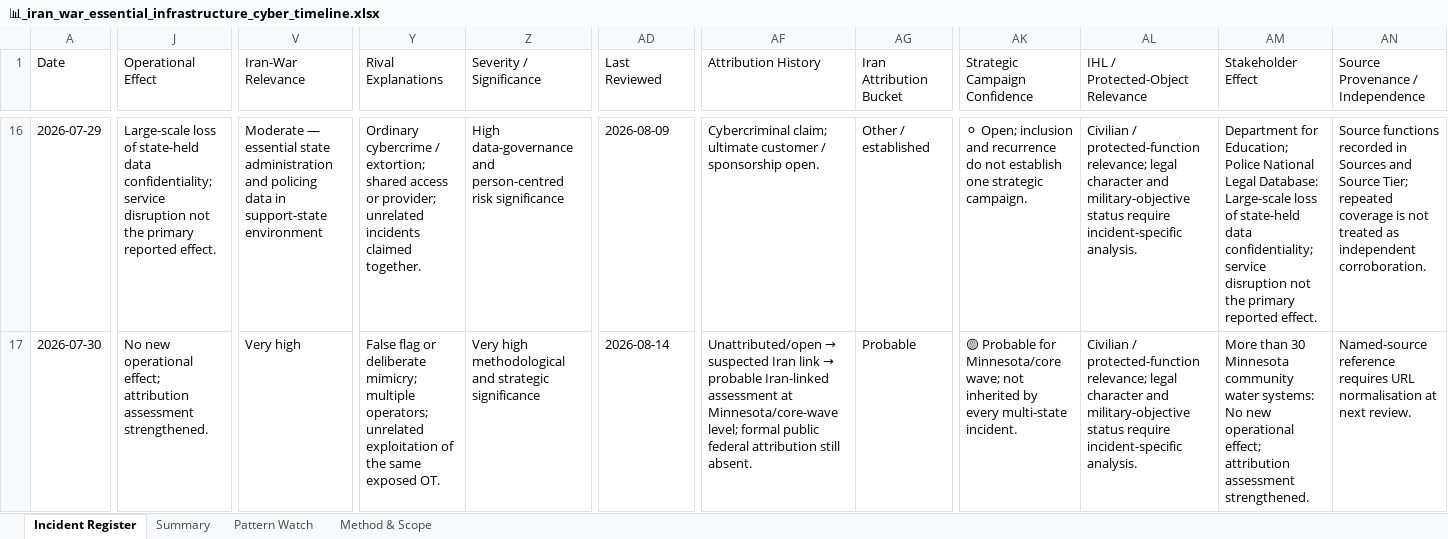
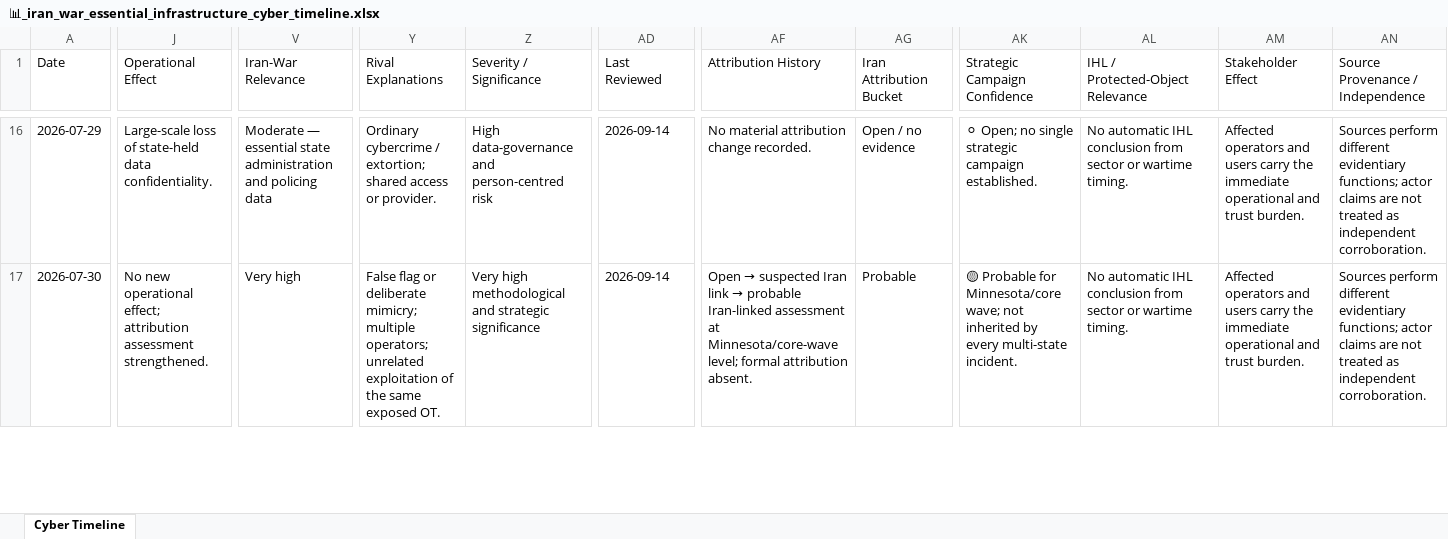
Before and after one commit to josefsbreakfast/Polaris-Protocol, an Excel workbook: 🌓_3_In_The_Moment/📲_Press_Matters/🌊_Playing_Defence/🇮🇷_Data_Wars_IRGC_Edition/📊_iran_war_essential_infrastructure_cyber_timeline.xlsx, sheet Cyber Timeline, drawn as a sheet; only a part is shown, gaps mark what is left out; values as stored, in another font and other column widths than the file's, no cell formats; conditional formats and table styles not drawn; the diff covers the shown part only; the diff names each change by its address in the sheet, - before the commit and + after, or states it on an @@ line.

```diff
--- a/🌓_3_In_The_Moment/📲_Press_Matters/🌊_Playing_Defence/🇮🇷_Data_Wars_IRGC_Edition/📊_iran_war_essential_infrastructure_cyber_timeline.xlsx (sheet Cyber Timeline)
+++ b/🌓_3_In_The_Moment/📲_Press_Matters/🌊_Playing_Defence/🇮🇷_Data_Wars_IRGC_Edition/📊_iran_war_essential_infrastructure_cyber_timeline.xlsx (sheet Cyber Timeline)
-sheet tab: Incident Register
+sheet tab: Cyber Timeline
-sheet tab: Summary
-sheet tab: Pattern Watch
-sheet tab: Method & Scope
-J16 (Operational Effect): …state-held data confidentiality; service disruption not the primary reported effect.
+J16 (Operational Effect): …state-held data confidentiality.
-V16 (Iran-War Relevance): …policing data in support-state environment
+V16 (Iran-War Relevance): …policing data
-Y16 (Rival Explanations): …access or provider; unrelated incidents claimed together.
+Y16 (Rival Explanations): …access or provider.
-Z16 (Severity / Significance): …person-centred risk significance
+Z16 (Severity / Significance): …person-centred risk
-AD16 (Last Reviewed): 2026-08-09
+AD16 (Last Reviewed): 2026-09-14
-AF16 (Attribution History): Cybercriminal claim; ultimate customer / sponsorship open.
+AF16 (Attribution History): No material attribution change recorded.
-AG16 (Iran Attribution Bucket): Other / established
+AG16 (Iran Attribution Bucket): Open / no evidence
-AK16 (Strategic Campaign Confidence): ⚪ Open; inclusion and recurrence do not establish one strategic campaign.
+AK16 (Strategic Campaign Confidence): ⚪ Open; no single strategic campaign established.
-AL16:AL17 (IHL / Protected-Object Relevance): Civilian / protected-function relevance; legal character and military-objective status require incident-specific analysis.
+AL16:AL17 (IHL / Protected-Object Relevance): No automatic IHL conclusion from sector or wartime timing.
-AM16 (Stakeholder Effect): Department for Education; Police National Legal Database: Large-scale loss of state-held data confidentiality; service disruption not the primary reported effect.
+AM16 (Stakeholder Effect): Affected operators and users carry the immediate operational and trust burden.
-AN16 (Source Provenance / Independence): Source functions recorded in Sources and Source Tier; repeated coverage is not treated…
+AN16 (Source Provenance / Independence): Sources perform different evidentiary functions; actor claims are not treated…
-AD17 (Last Reviewed): 2026-08-14
+AD17 (Last Reviewed): 2026-09-14
@@ AF17 (Attribution History): Unattributed/open → suspected Iran link → probable Iran-linked assessment at Minnesota/core-wave level; formal public federal attribution still absent. → Open → suspected Iran link → probable Iran-linked assessment at Minnesota/core-wave level; formal attribution absent. @@
-AM17 (Stakeholder Effect): More than 30 Minnesota community water systems: No new operational effect; attribution assessment strengthened.
+AM17 (Stakeholder Effect): Affected operators and users carry the immediate operational and trust burden.
-AN17 (Source Provenance / Independence): Named-source reference requires URL normalisation at next review.
+AN17 (Source Provenance / Independence): Sources perform different evidentiary functions; actor claims are not treated as independent corroboration.
```
Also changed, not shown: 20 added rows, 1 removed row and 376 edited cells elsewhere in this sheet, cell formats, charts or pictures, 1 other file.
